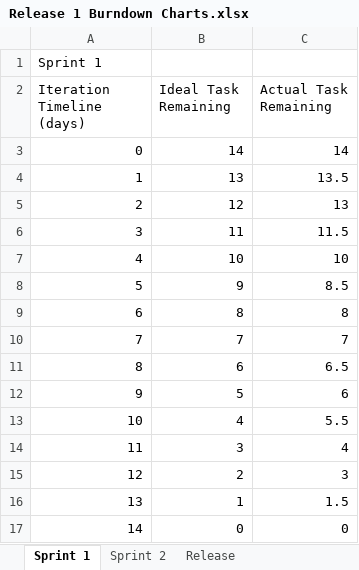
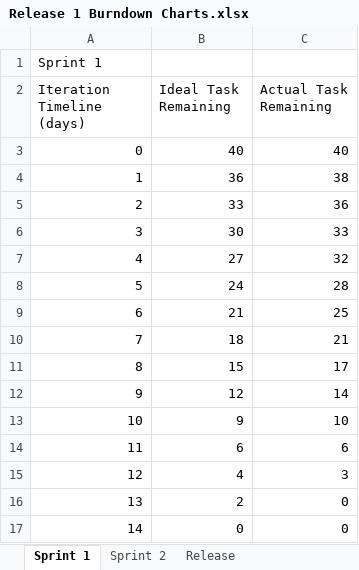
Before and after one commit to ryanmac666/IFB299-Team-Repo, an Excel workbook: Project Documentation/Release 1 Burndown Charts.xlsx, sheet Sprint 1, drawn as a sheet; values as stored, in another font and other column widths than the file's, no borders; charts and pictures not drawn; the diff names each change by its address in the sheet, - before the commit and + after, or states it on an @@ line.

```diff
--- a/Project Documentation/Release 1 Burndown Charts.xlsx (sheet Sprint 1)
+++ b/Project Documentation/Release 1 Burndown Charts.xlsx (sheet Sprint 1)
-B3 (Ideal Task Remaining): 14
+B3 (Ideal Task Remaining): 40
-C3 (Actual Task Remaining): 14
+C3 (Actual Task Remaining): 40
-B4 (Ideal Task Remaining): 13
+B4 (Ideal Task Remaining): 36
-C4 (Actual Task Remaining): 13.5
+C4 (Actual Task Remaining): 38
-B5 (Ideal Task Remaining): 12
+B5 (Ideal Task Remaining): 33
-C5 (Actual Task Remaining): 13
+C5 (Actual Task Remaining): 36
-B6 (Ideal Task Remaining): 11
+B6 (Ideal Task Remaining): 30
-C6 (Actual Task Remaining): 11.5
+C6 (Actual Task Remaining): 33
-B7 (Ideal Task Remaining): 10
+B7 (Ideal Task Remaining): 27
-C7 (Actual Task Remaining): 10
+C7 (Actual Task Remaining): 32
-B8 (Ideal Task Remaining): 9
+B8 (Ideal Task Remaining): 24
-C8 (Actual Task Remaining): 8.5
+C8 (Actual Task Remaining): 28
-B9 (Ideal Task Remaining): 8
+B9 (Ideal Task Remaining): 21
-C9 (Actual Task Remaining): 8
+C9 (Actual Task Remaining): 25
-B10 (Ideal Task Remaining): 7
+B10 (Ideal Task Remaining): 18
-C10 (Actual Task Remaining): 7
+C10 (Actual Task Remaining): 21
-B11 (Ideal Task Remaining): 6
+B11 (Ideal Task Remaining): 15
-C11 (Actual Task Remaining): 6.5
+C11 (Actual Task Remaining): 17
-B12 (Ideal Task Remaining): 5
+B12 (Ideal Task Remaining): 12
-C12 (Actual Task Remaining): 6
+C12 (Actual Task Remaining): 14
-B13 (Ideal Task Remaining): 4
+B13 (Ideal Task Remaining): 9
-C13 (Actual Task Remaining): 5.5
+C13 (Actual Task Remaining): 10
-B14 (Ideal Task Remaining): 3
+B14 (Ideal Task Remaining): 6
-C14 (Actual Task Remaining): 4
+C14 (Actual Task Remaining): 6
-B15 (Ideal Task Remaining): 2
+B15 (Ideal Task Remaining): 4
-B16 (Ideal Task Remaining): 1
+B16 (Ideal Task Remaining): 2
-C16 (Actual Task Remaining): 1.5
+C16 (Actual Task Remaining): 0
```
Also changed, not shown: sheet Sprint 2, sheet Release, charts or pictures, Project Documentation/User Stories Backlog.xlsx, 4 other files.
